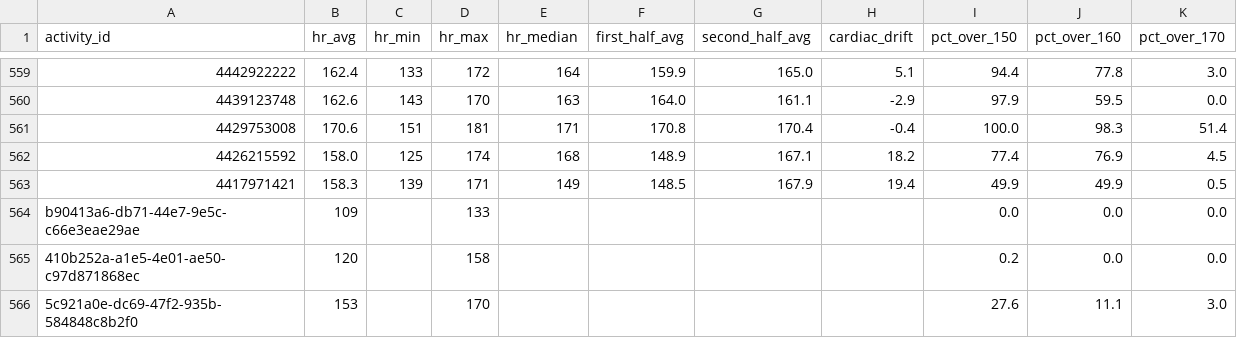
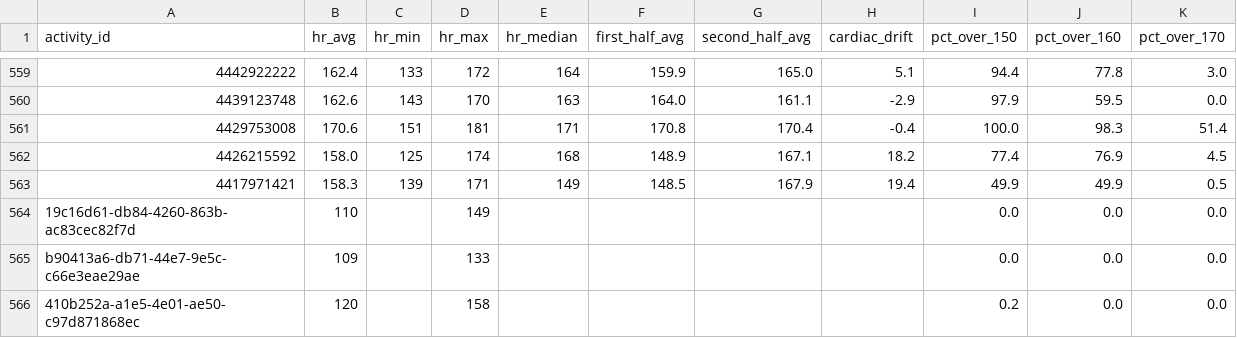
Before and after one commit to adbrigs/strava-training-dashboard, a CSV file: web/public/data/hr_summaries.csv, drawn as a sheet; only a part is shown, gaps mark what is left out; the shorter side is filled out with more unchanged rows; the diff names each change by its address in the sheet, - before the commit and + after, or states it on an @@ line.

```diff
--- a/web/public/data/hr_summaries.csv
+++ b/web/public/data/hr_summaries.csv
+row 564: 19c16d61-db84-4260-863b-ac83cec82f7d | 110 |  | 149 |  |  |  |  | 0.0 | 0.0 | 0.0
```
Also changed, not shown: Training_Intensity_Report/dashboard/data/activity_data_with_intensity.csv, web/public/data/activity_supplement.csv, 2 other files.
